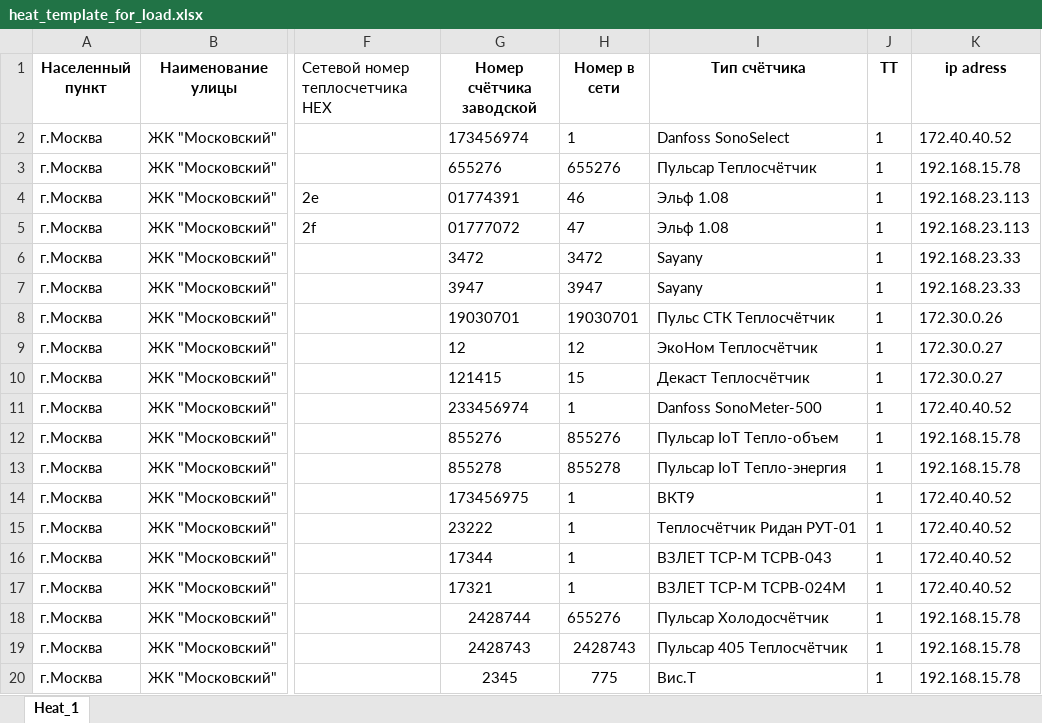
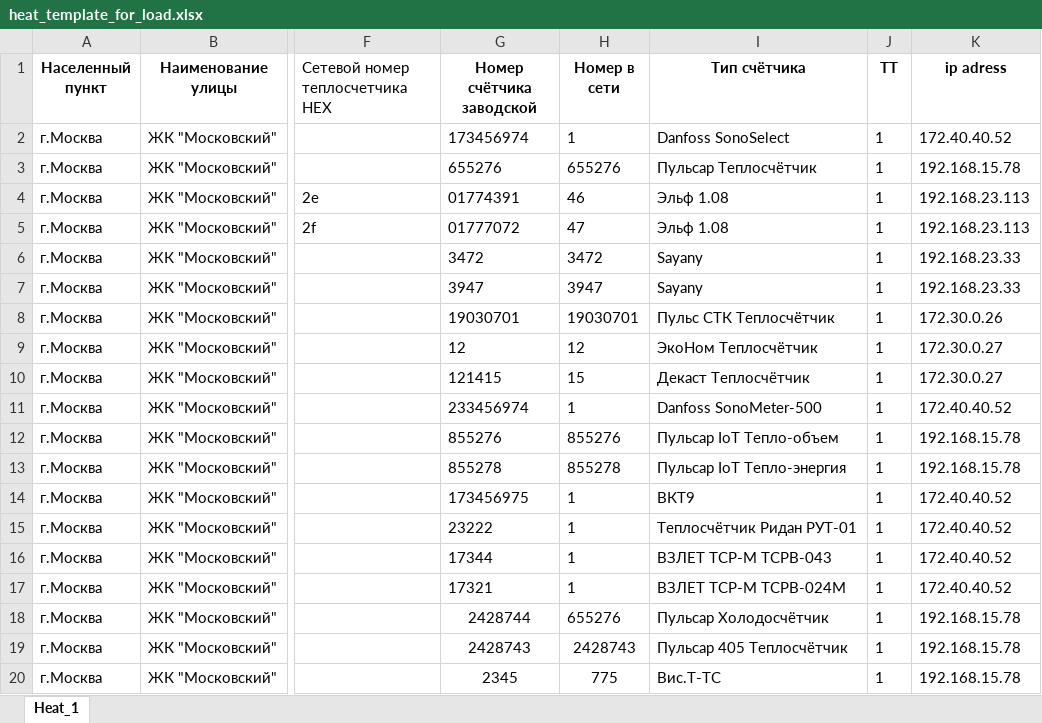
Before and after one commit to Prizmer/wui3, an Excel workbook: prizmer/static/excel/heat_template_for_load.xlsx, sheet Heat_1, drawn as a sheet; only a part is shown, gaps mark what is left out; values as stored, in another font and other column widths than the file's, no borders; conditional formats not drawn; the diff names each change by its address in the sheet, - before the commit and + after, or states it on an @@ line.

```diff
--- a/prizmer/static/excel/heat_template_for_load.xlsx (sheet Heat_1)
+++ b/prizmer/static/excel/heat_template_for_load.xlsx (sheet Heat_1)
-I20 (Тип счётчика): Вис.Т
+I20 (Тип счётчика): Вис.Т-ТС
```
Also changed, not shown: 4 other files.
